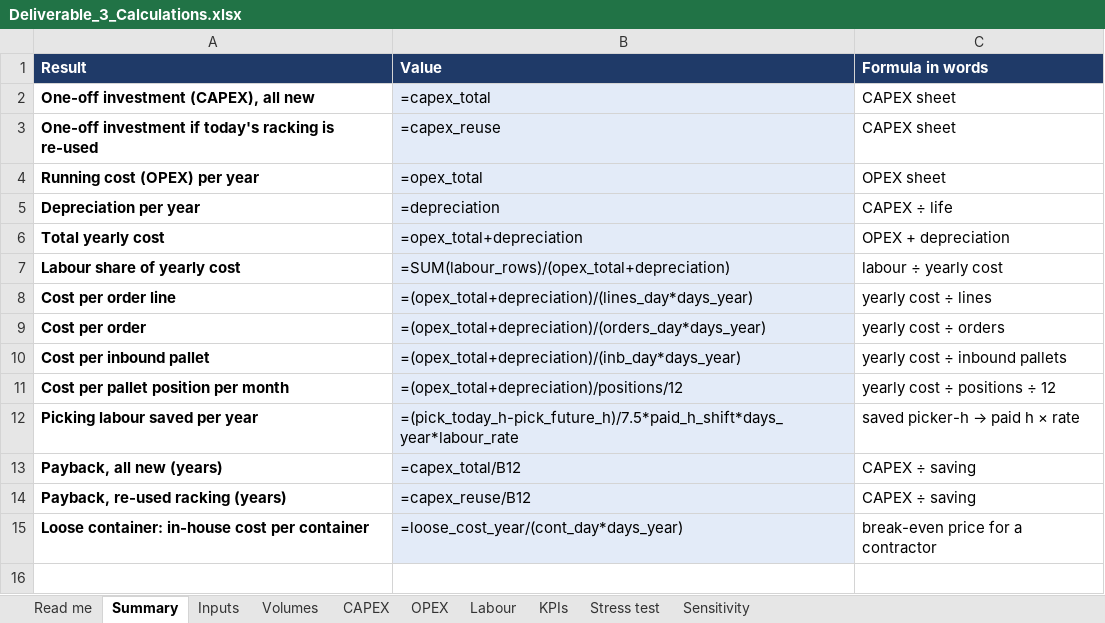
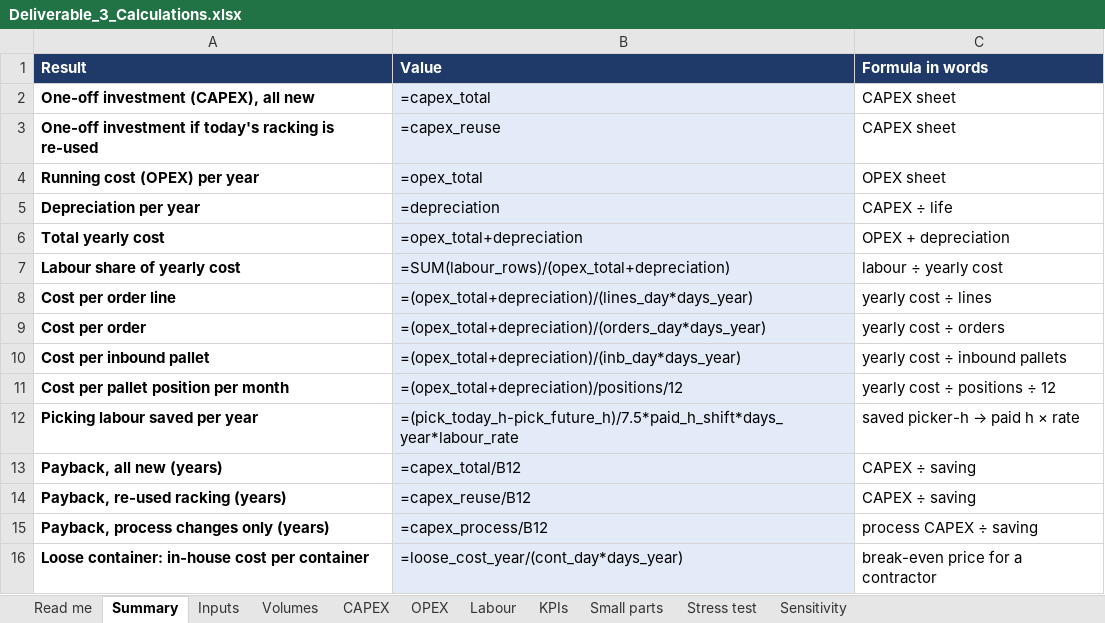
Before and after one commit to glebpankov2005-coder/Operations-Management-, an Excel workbook: deliverables/Deliverable_3_Calculations.xlsx, sheet Summary, drawn as a sheet; values as stored, in another font and other column widths than the file's, no borders; formulas without a stored value are shown as written; the diff names each change by its address in the sheet, - before the commit and + after, or states it on an @@ line.

```diff
--- a/deliverables/Deliverable_3_Calculations.xlsx (sheet Summary)
+++ b/deliverables/Deliverable_3_Calculations.xlsx (sheet Summary)
+sheet tab: Small parts
+row 15: Payback, process changes only (years) | =capex_process/B12 | process CAPEX ÷ saving
```
Also changed, not shown: sheet KPIs, sheet CAPEX, sheet Inputs, sheet Sensitivity, sheet Labour, sheet Volumes, 2 more sheets, 41 other files.
